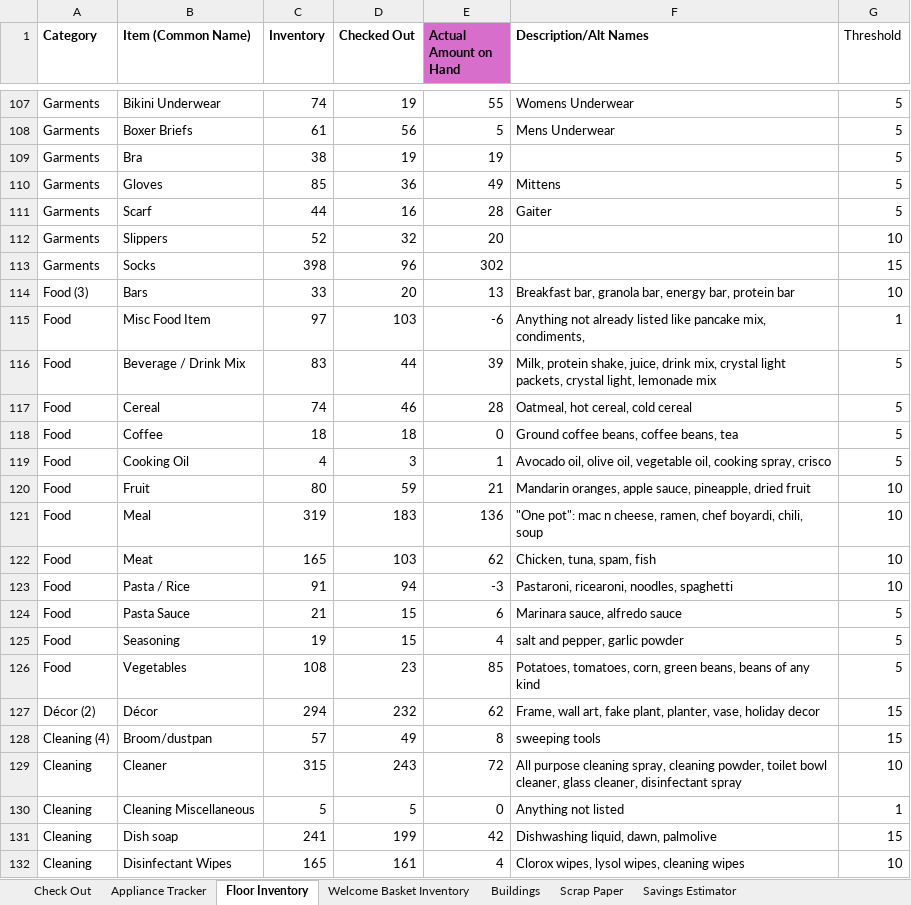
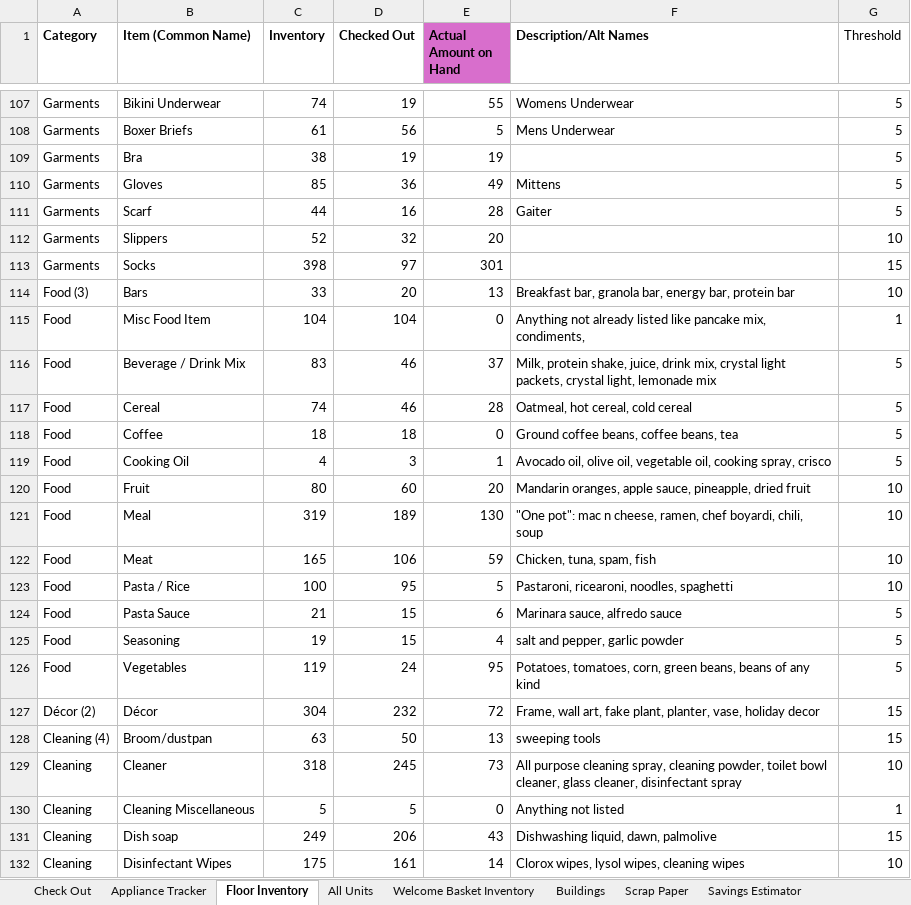
Before and after one commit to digitalaidseattle/plymouth-housing, an Excel workbook: database/import_from_excel/PSC_Inventory.xlsx, sheet Floor Inventory, drawn as a sheet; only a part is shown, gaps mark what is left out; values as stored, in another font and other column widths than the file's, no borders; conditional formats not drawn; the diff covers the shown part only; the diff names each change by its address in the sheet, - before the commit and + after, or states it on an @@ line.

```diff
--- a/database/import_from_excel/PSC_Inventory.xlsx (sheet Floor Inventory)
+++ b/database/import_from_excel/PSC_Inventory.xlsx (sheet Floor Inventory)
+sheet tab: All Units
-D113 (Checked Out): 96
+D113 (Checked Out): 97
-E113 (Actual Amount on Hand): 302
+E113 (Actual Amount on Hand): 301
-C115 (Inventory): 97
+C115 (Inventory): 104
-D115 (Checked Out): 103
+D115 (Checked Out): 104
-E115 (Actual Amount on Hand): -6
+E115 (Actual Amount on Hand): 0
-D116 (Checked Out): 44
+D116 (Checked Out): 46
-E116 (Actual Amount on Hand): 39
+E116 (Actual Amount on Hand): 37
-D120 (Checked Out): 59
+D120 (Checked Out): 60
-E120 (Actual Amount on Hand): 21
+E120 (Actual Amount on Hand): 20
-D121 (Checked Out): 183
+D121 (Checked Out): 189
-E121 (Actual Amount on Hand): 136
+E121 (Actual Amount on Hand): 130
-D122 (Checked Out): 103
+D122 (Checked Out): 106
-E122 (Actual Amount on Hand): 62
+E122 (Actual Amount on Hand): 59
-C123 (Inventory): 91
+C123 (Inventory): 100
-D123 (Checked Out): 94
+D123 (Checked Out): 95
-E123 (Actual Amount on Hand): -3
+E123 (Actual Amount on Hand): 5
-C126 (Inventory): 108
+C126 (Inventory): 119
-D126 (Checked Out): 23
+D126 (Checked Out): 24
-E126 (Actual Amount on Hand): 85
+E126 (Actual Amount on Hand): 95
-C127 (Inventory): 294
+C127 (Inventory): 304
-E127 (Actual Amount on Hand): 62
+E127 (Actual Amount on Hand): 72
-C128 (Inventory): 57
+C128 (Inventory): 63
-D128 (Checked Out): 49
+D128 (Checked Out): 50
-E128 (Actual Amount on Hand): 8
+E128 (Actual Amount on Hand): 13
-C129 (Inventory): 315
+C129 (Inventory): 318
-D129 (Checked Out): 243
+D129 (Checked Out): 245
-E129 (Actual Amount on Hand): 72
+E129 (Actual Amount on Hand): 73
-C131 (Inventory): 241
+C131 (Inventory): 249
-D131 (Checked Out): 199
+D131 (Checked Out): 206
-E131 (Actual Amount on Hand): 42
+E131 (Actual Amount on Hand): 43
-C132 (Inventory): 165
+C132 (Inventory): 175
-E132 (Actual Amount on Hand): 4
+E132 (Actual Amount on Hand): 14
```
Also changed, not shown: 3 added rows, 3 removed rows, 9 moved rows and 117 edited cells elsewhere in this sheet, sheet Check Out, sheet Welcome Basket Inventory, sheet Appliance Tracker, formulas that keep their value, 9 other files.
